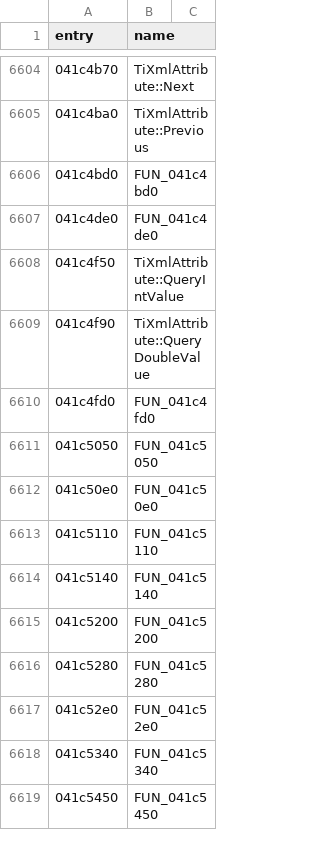
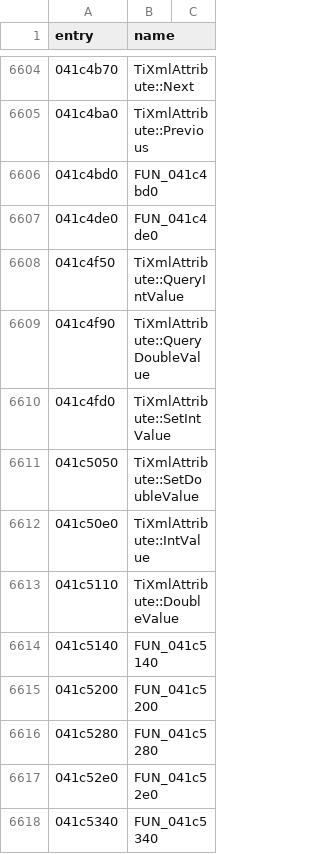
Before and after one commit to thegliffy/OpenRow2, a CSV file: seeds/functions.csv, drawn as a sheet; only a part is shown, gaps mark what is left out; the shorter side is filled out with more unchanged rows; the diff covers the shown part only.

Commit message:
Wave 129: TiXml Clear/Document/Attribute value APIs; scoreboard 3,192.

```diff
--- a/seeds/functions.csv
+++ b/seeds/functions.csv
@@ -6609,6 +6609,6 @@ entry,name
 041c4f90,TiXmlAttribute::QueryDoubleValue
-041c4fd0,FUN_041c4fd0
-041c5050,FUN_041c5050
-041c50e0,FUN_041c50e0
-041c5110,FUN_041c5110
+041c4fd0,TiXmlAttribute::SetIntValue
+041c5050,TiXmlAttribute::SetDoubleValue
+041c50e0,TiXmlAttribute::IntValue
+041c5110,TiXmlAttribute::DoubleValue
 041c5140,FUN_041c5140
```
Also changed, not shown: 10 edited cells elsewhere in this file, 3 other files.
